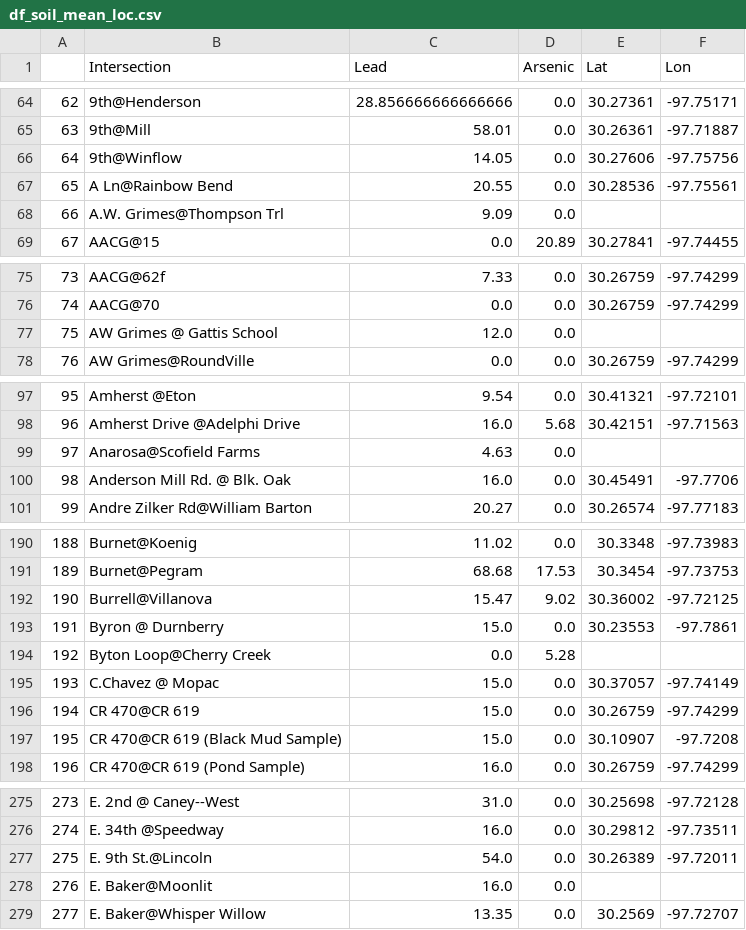
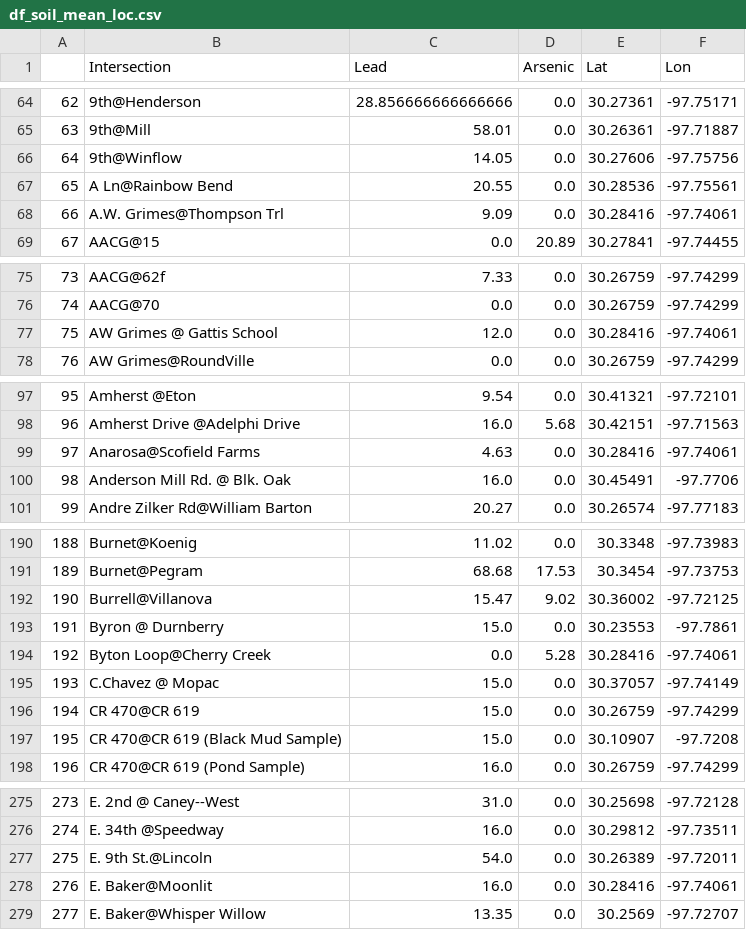
Before and after one commit to ferozumair786/PRSNL-Soil_Analysis, a CSV file: df_soil_mean_loc.csv, drawn as a sheet; only a part is shown, gaps mark what is left out; the diff covers the shown part only.

```diff
--- a/df_soil_mean_loc.csv
+++ b/df_soil_mean_loc.csv
@@ -67,3 +67,3 @@
 65,A Ln@Rainbow Bend,20.55,0.0,30.28536,-97.75561
-66,A.W. Grimes@Thompson Trl,9.09,0.0,,
+66,A.W. Grimes@Thompson Trl,9.09,0.0,30.28416,-97.74061
 67,AACG@15,0.0,20.89,30.27841,-97.74455
@@ -76,3 +76,3 @@
 74,AACG@70,0.0,0.0,30.26759,-97.74299
-75,AW Grimes @ Gattis School,12.0,0.0,,
+75,AW Grimes @ Gattis School,12.0,0.0,30.28416,-97.74061
 76,AW Grimes@RoundVille,0.0,0.0,30.26759,-97.74299
@@ -98,3 +98,3 @@
 96,Amherst Drive @Adelphi Drive,16.0,5.68,30.42151,-97.71563
-97,Anarosa@Scofield Farms,4.63,0.0,,
+97,Anarosa@Scofield Farms,4.63,0.0,30.28416,-97.74061
 98,Anderson Mill Rd. @ Blk. Oak,16.0,0.0,30.45491,-97.7706
@@ -193,3 +193,3 @@
 191,Byron @ Durnberry,15.0,0.0,30.23553,-97.7861
-192,Byton Loop@Cherry Creek,0.0,5.28,,
+192,Byton Loop@Cherry Creek,0.0,5.28,30.28416,-97.74061
 193,C.Chavez @ Mopac,15.0,0.0,30.37057,-97.74149
@@ -277,3 +277,3 @@
 275,E. 9th St.@Lincoln,54.0,0.0,30.26389,-97.72011
-276,E. Baker@Moonlit,16.0,0.0,,
+276,E. Baker@Moonlit,16.0,0.0,30.28416,-97.74061
 277,E. Baker@Whisper Willow,13.35,0.0,30.2569,-97.72707
```
Also changed, not shown: 46 edited cells elsewhere in this file, 2 other files.
